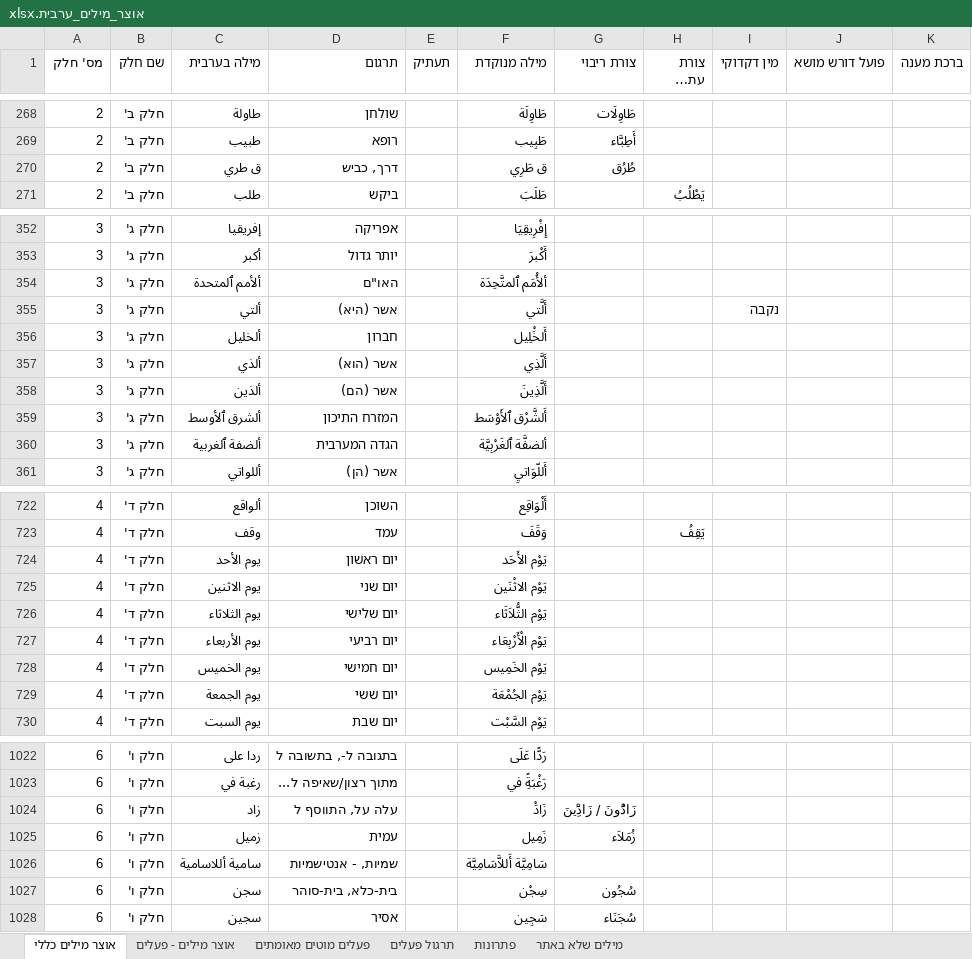
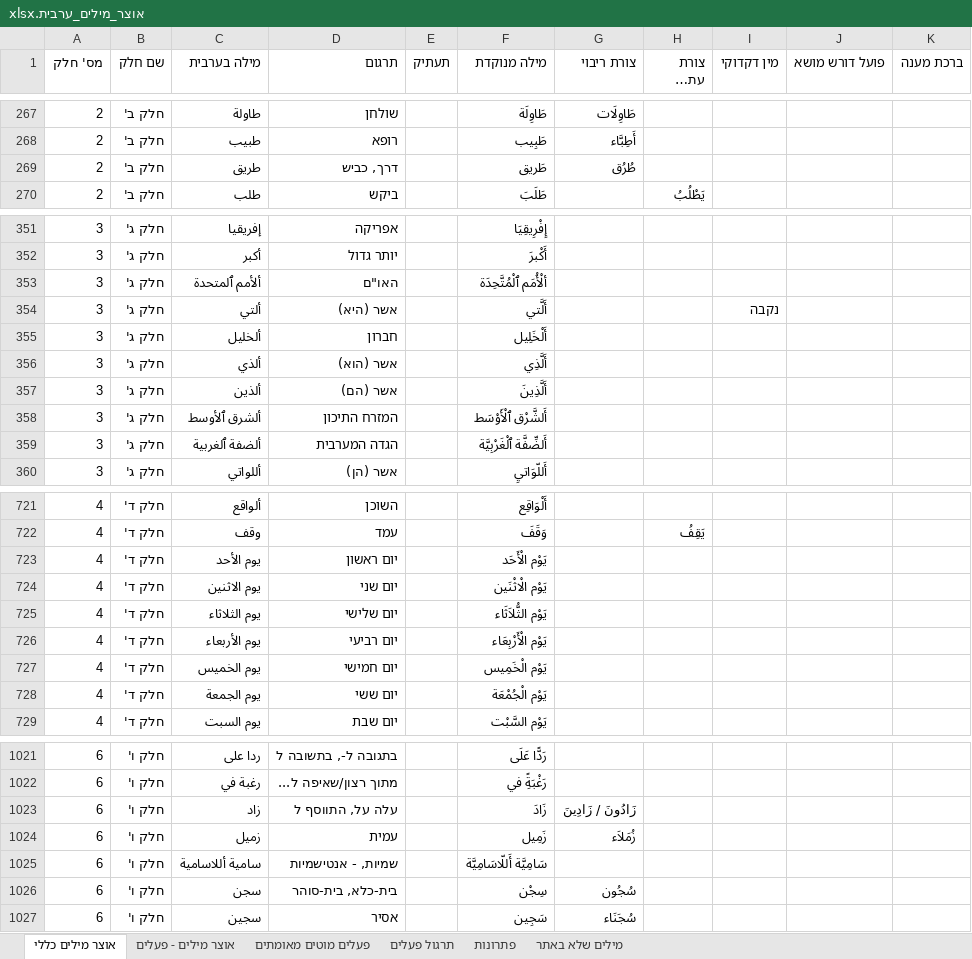
Before and after one commit to orgarbi10-cloud/ArabEz, an Excel workbook: אוצר_מילים_ערבית.xlsx, sheet אוצר מילים כללי, drawn as a sheet; only a part is shown, gaps mark what is left out; long unchanged cells end in …; values as stored, in another font and other column widths than the file's, no borders; addresses are those after the commit; the diff covers the shown part only; the diff names each change by its address in the sheet, - before the commit and + after, or states it on an @@ line.

```diff
--- a/אוצר_מילים_ערבית.xlsx (sheet אוצר מילים כללי)
+++ b/אוצר_מילים_ערבית.xlsx (sheet אוצר מילים כללי)
-C269 (מילה בערבית): ق طري
+C269 (מילה בערבית): طريق
-F269 (מילה מנוקדת): ق طَرِي
+F269 (מילה מנוקדת): طَريق
-F353 (מילה מנוקדת): ألأُمَم ٱلمتَّحِدَة
+F353 (מילה מנוקדת): ألْأُمَم ٱلْمُتَّحِدَة
-F355 (מילה מנוקדת): أَلخَْلِيل
+F355 (מילה מנוקדת): أَلْخَلِيل
-F358 (מילה מנוקדת): أَلشَّرْق ٱلأَوْسَط
+F358 (מילה מנוקדת): أَلشَّرْق ٱلْأَوْسَط
-F359 (מילה מנוקדת): ألضفَّة ٱلغَرْبِيَّة
+F359 (מילה מנוקדת): أَلضِّفَّة ٱلْغَرْبِيَّة
-F723 (מילה מנוקדת): يَوْم الأَحَد
+F723 (מילה מנוקדת): يَوْم الْأَحَد
-F724 (מילה מנוקדת): يَوْم الاثْنَين
+F724 (מילה מנוקדת): يَوْم الْاثْنَين
-F727 (מילה מנוקדת): يَوْم الخَمِيس
+F727 (מילה מנוקדת): يَوْم الْخَمِيس
-F728 (מילה מנוקדת): يَوْم الجُمْعَة
+F728 (מילה מנוקדת): يَوْم الْجُمْعَة
-F1023 (מילה מנוקדת): زَادَْ
+F1023 (מילה מנוקדת): زَادَ
-G1023 (צורת ריבוי): زَادَُْونَ / زَادَِْينَ
+G1023 (צורת ריבוי): زَادُونَ / زَادِينَ
-F1025 (מילה מנוקדת): سَامِيَّة أَللاَّسَامِيَّة
+F1025 (מילה מנוקדת): سَامِيَّة أَللّاسَامِيَّة
```
Also changed, not shown: 1 removed row and 61 edited cells elsewhere in this sheet, 2 other files.
